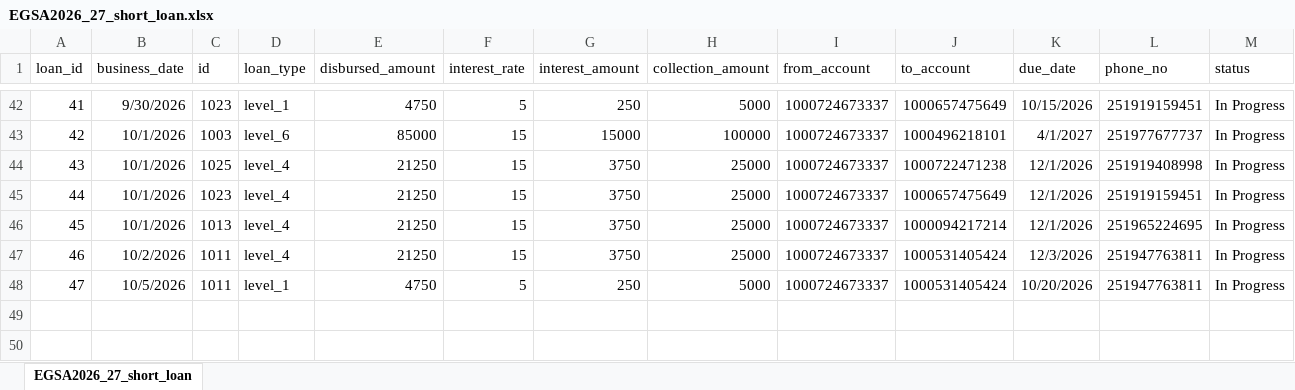
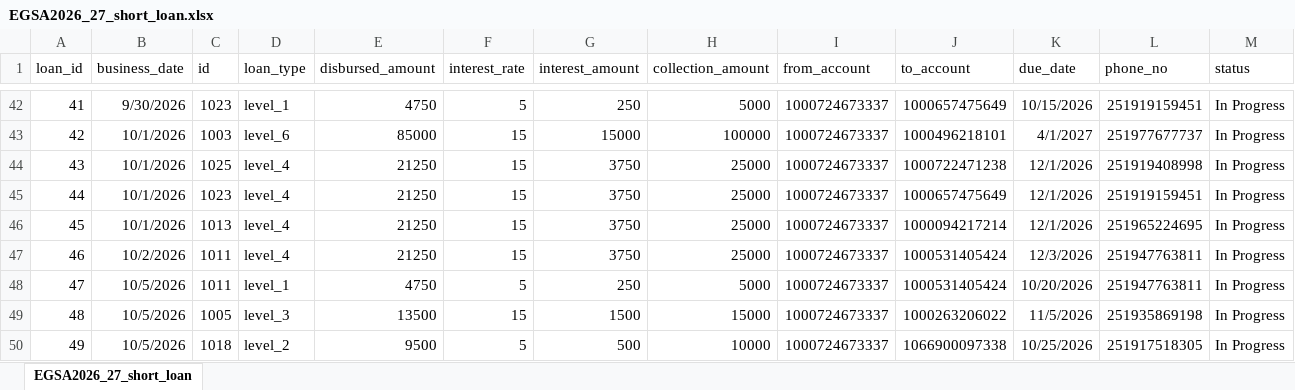
Before and after one commit to Walfaanaa/egsa2026_27_short_term_loan, an Excel workbook: EGSA2026_27_short_loan.xlsx, sheet EGSA2026_27_short_loan, drawn as a sheet; only a part is shown, gaps mark what is left out; values as stored, in another font and other column widths than the file's, no borders; the diff names each change by its address in the sheet, - before the commit and + after, or states it on an @@ line.

Commit message:
Add files via upload

```diff
--- a/EGSA2026_27_short_loan.xlsx (sheet EGSA2026_27_short_loan)
+++ b/EGSA2026_27_short_loan.xlsx (sheet EGSA2026_27_short_loan)
+row 49: 48 | 10/5/2026 | 1005 | level_3 | 13500 | 15 | 1500 | 15000 | 1000724673337 | 1000263206022 | 11/5/2026 | 251935869198 | In Progress
+row 50: 49 | 10/5/2026 | 1018 | level_2 | 9500 | 5 | 500 | 10000 | 1000724673337 | 1066900097338 | 10/25/2026 | 251917518305 | In Progress
```
